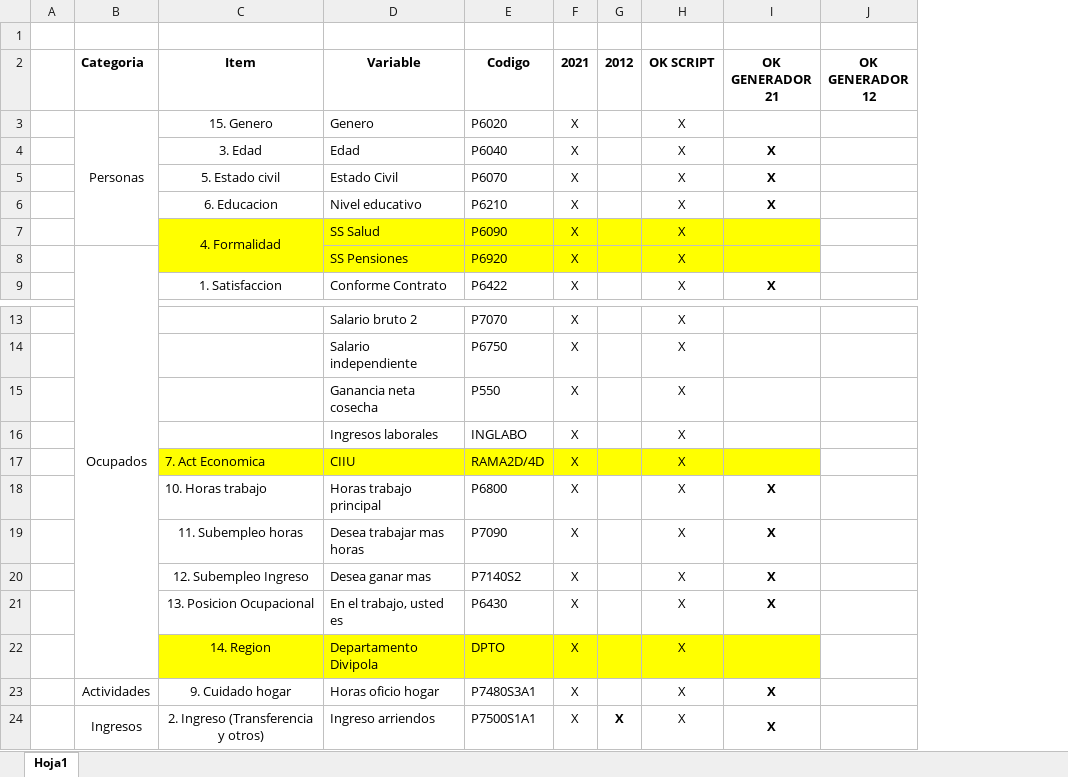
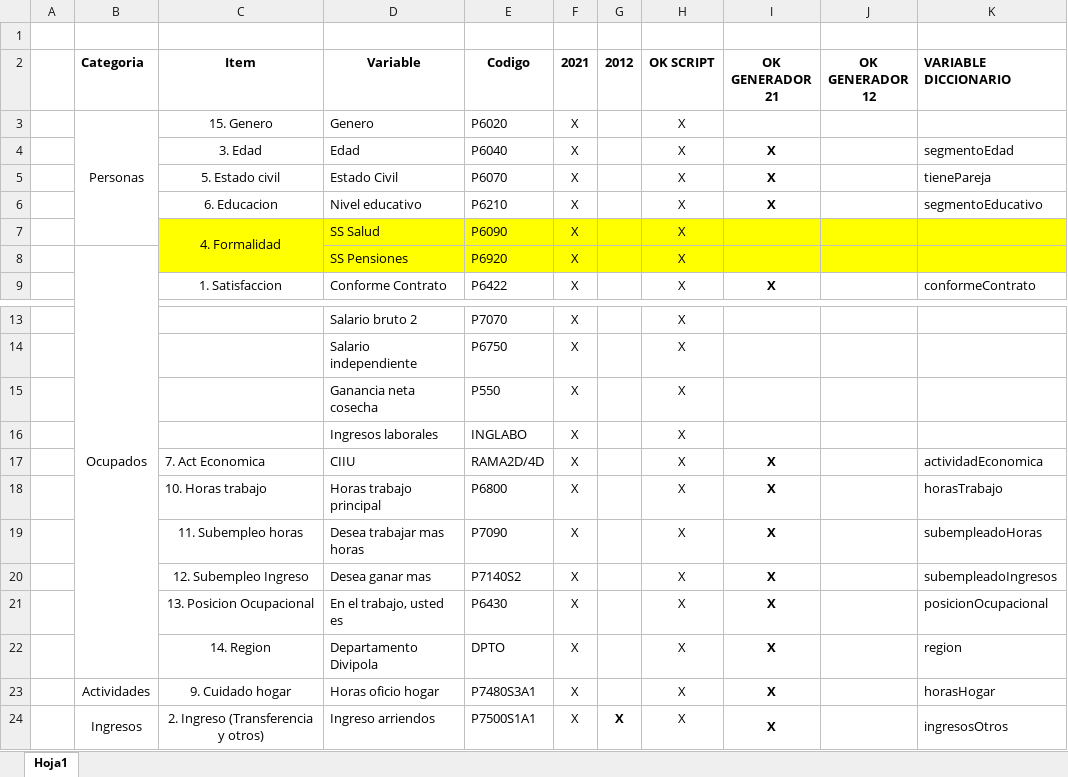
Before and after one commit to jtabordaj/research_jp, an Excel workbook: crosscheck.xlsx, sheet Hoja1, drawn as a sheet; only a part is shown, gaps mark what is left out; values as stored, in another font and other column widths than the file's, no borders; the diff names each change by its address in the sheet, - before the commit and + after, or states it on an @@ line.

Commit message:
finished all scripts for 2021 excluding SS and hijos

```diff
--- a/crosscheck.xlsx (sheet Hoja1)
+++ b/crosscheck.xlsx (sheet Hoja1)
+column K (VARIABLE DICCIONARIO), rows 4-9: segmentoEdad | tienePareja | segmentoEducativo |  |  | conformeContrato; rows 17-24: actividadEconomica | horasTrabajo | subempleadoHoras | subempleadoIngresos | posicionOcupacional | region | horasHogar | ingresosOtros
-J7:J8 fill: none
+J7:J8 fill: #FFFF00
-C17:I17 fill: #FFFF00
+C17:I17 fill: none
-I17 (OK GENERADOR 21): (empty)
+I17 (OK GENERADOR 21): X
-C22:I22 fill: #FFFF00
+C22:I22 fill: none
-I22 (OK GENERADOR 21): (empty)
+I22 (OK GENERADOR 21): X
```
Also changed, not shown: 4 other files.
